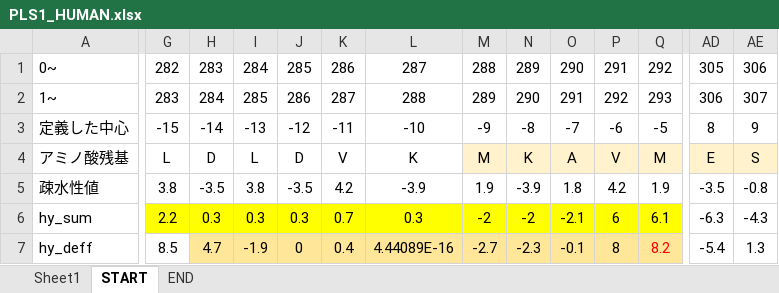
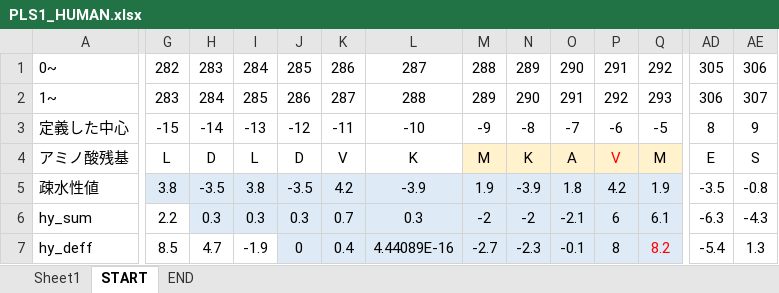
Before and after one commit to puppoppo/typeII_MP_analyze, an Excel workbook: NEW_alignment/PLS1_HUMAN.xlsx, sheet START, drawn as a sheet; only a part is shown, gaps mark what is left out; values as stored, in another font and other column widths than the file's, no borders; the diff covers the shown part only; the diff names each change by its address in the sheet, - before the commit and + after, or states it on an @@ line.

```diff
--- a/NEW_alignment/PLS1_HUMAN.xlsx (sheet START)
+++ b/NEW_alignment/PLS1_HUMAN.xlsx (sheet START)
-P4 text colour: black
+P4 text colour: #FF0000
-AD4:AE4 fill: #FFF2CC
+AD4:AE4 fill: none
-G5:Q5 fill: none
+G5:Q5 fill: #DEEBF7
-G6 fill: #FFFF00
+G6 fill: none
-H6:Q6 fill: #FFFF00
+H6:Q6 fill: #DEEBF7
-H7:I7 fill: #FFE699
+H7:I7 fill: none
-J7:Q7 fill: #FFE699
+J7:Q7 fill: #DEEBF7
```
Also changed, not shown: cell formats elsewhere in this sheet, sheet END, NEW_alignment/GGT5.xlsx, 2 other files.
